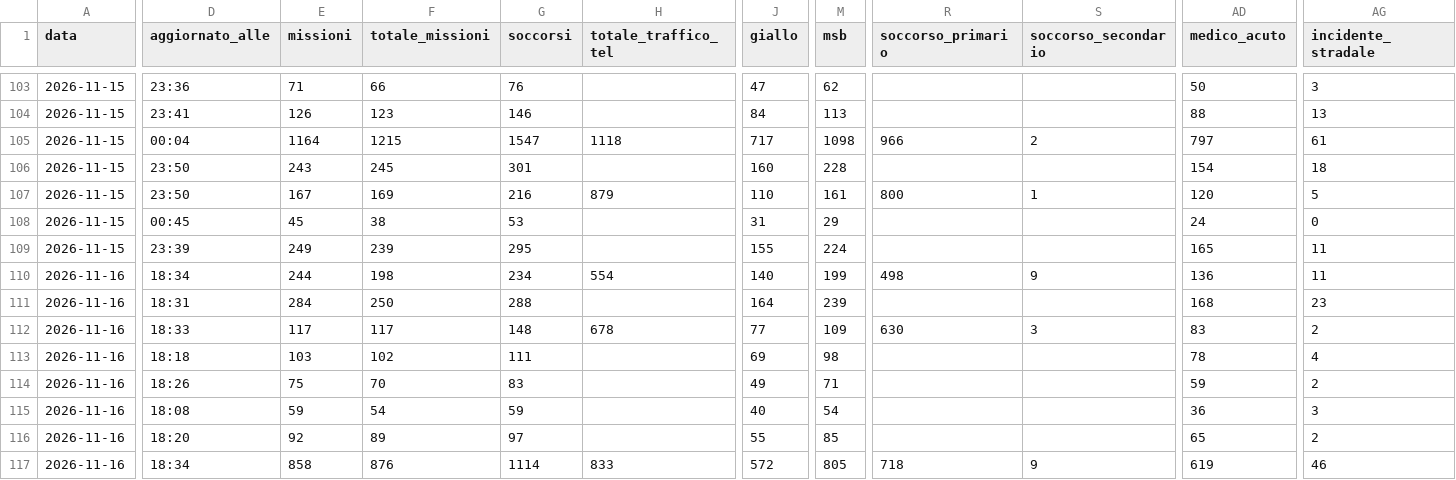
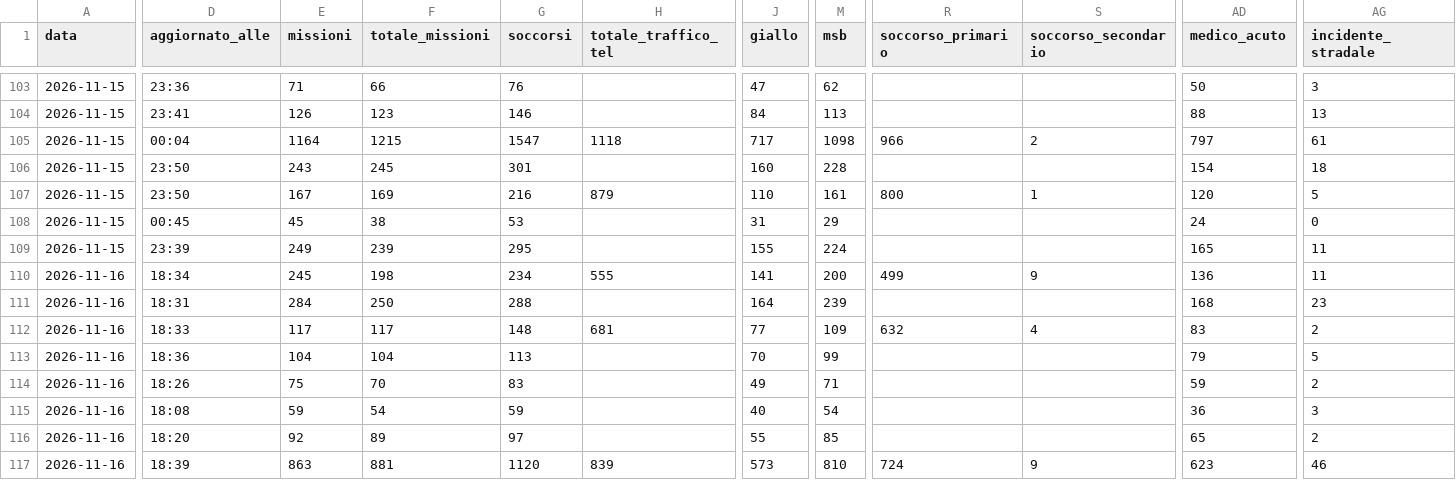
Before and after one commit to Alvarez2009-svg/4r3u1, a CSV file: data/giornaliero.csv, drawn as a sheet; only a part is shown, gaps mark what is left out; the diff covers the shown part only; the diff names each change by its address in the sheet, - before the commit and + after, or states it on an @@ line.

```diff
--- a/data/giornaliero.csv
+++ b/data/giornaliero.csv
-E110 (missioni): 244
+E110 (missioni): 245
-H110 (totale_traffico_tel): 554
+H110 (totale_traffico_tel): 555
-J110 (giallo): 140
+J110 (giallo): 141
-M110 (msb): 199
+M110 (msb): 200
-R110 (soccorso_primario): 498
+R110 (soccorso_primario): 499
-H112 (totale_traffico_tel): 678
+H112 (totale_traffico_tel): 681
-R112 (soccorso_primario): 630
+R112 (soccorso_primario): 632
-S112 (soccorso_secondario): 3
+S112 (soccorso_secondario): 4
-D113 (aggiornato_alle): 18:18
+D113 (aggiornato_alle): 18:36
-E113 (missioni): 103
+E113 (missioni): 104
-F113 (totale_missioni): 102
+F113 (totale_missioni): 104
-G113 (soccorsi): 111
+G113 (soccorsi): 113
-J113 (giallo): 69
+J113 (giallo): 70
-M113 (msb): 98
+M113 (msb): 99
-AD113 (medico_acuto): 78
+AD113 (medico_acuto): 79
-AG113 (incidente_stradale): 4
+AG113 (incidente_stradale): 5
-D117 (aggiornato_alle): 18:34
+D117 (aggiornato_alle): 18:39
-E117 (missioni): 858
+E117 (missioni): 863
-F117 (totale_missioni): 876
+F117 (totale_missioni): 881
-G117 (soccorsi): 1114
+G117 (soccorsi): 1120
-H117 (totale_traffico_tel): 833
+H117 (totale_traffico_tel): 839
-J117 (giallo): 572
+J117 (giallo): 573
-M117 (msb): 805
+M117 (msb): 810
-R117 (soccorso_primario): 718
+R117 (soccorso_primario): 724
-AD117 (medico_acuto): 619
+AD117 (medico_acuto): 623
```
Also changed, not shown: 29 edited cells elsewhere in this file, 2 other files.
